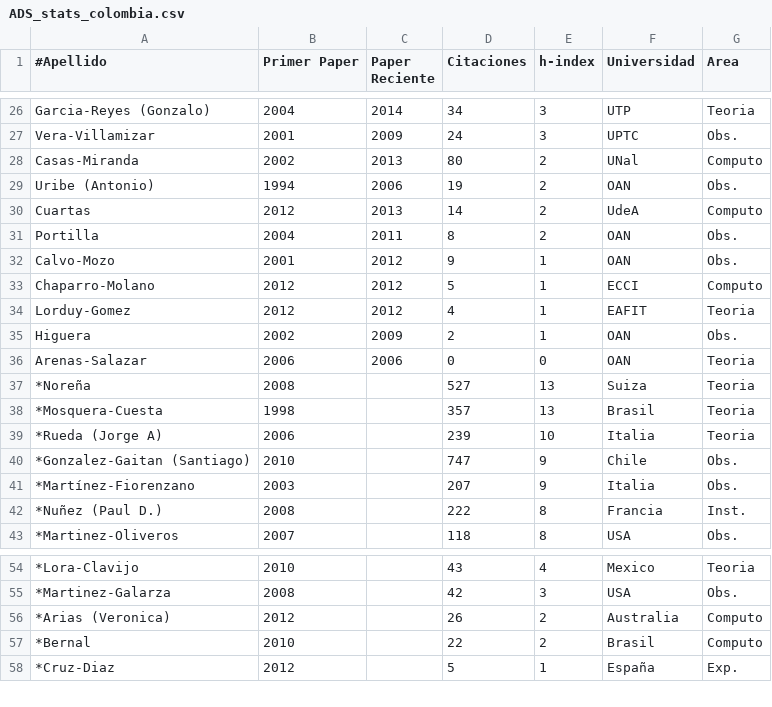
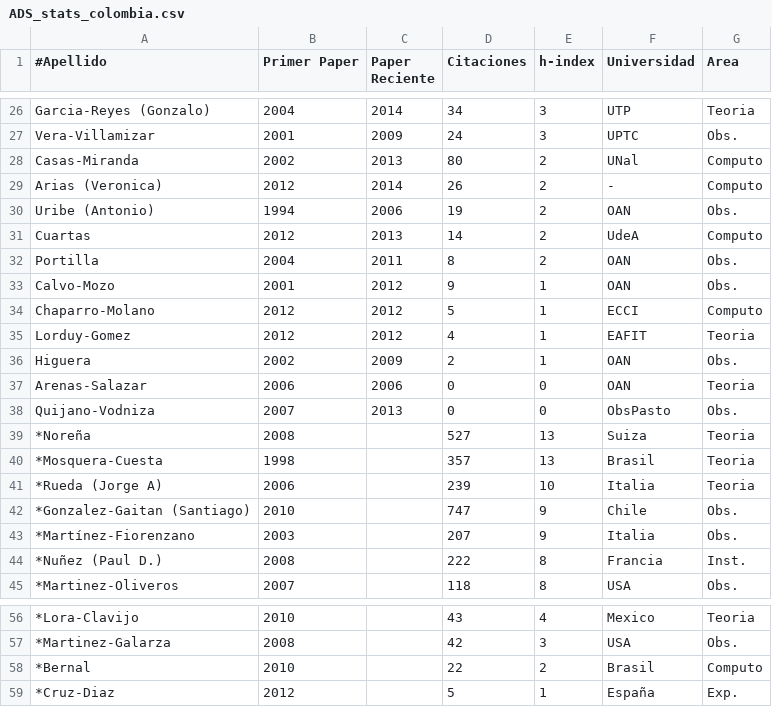
Before and after one commit to ColombianAstronomy/ProductividadAstronomica, a CSV file: ADS_stats_colombia.csv, drawn as a sheet; only a part is shown, gaps mark what is left out; removed rows and columns are numbered as before the commit, all else as after; the diff names each change by its address in the sheet, - before the commit and + after, or states it on an @@ line.

Commit message:
quijano, arias

```diff
--- a/ADS_stats_colombia.csv
+++ b/ADS_stats_colombia.csv
+row 29: Arias (Veronica) | 2012 | 2014 | 26 | 2 | - | Computo
+row 38: Quijano-Vodniza | 2007 | 2013 | 0 | 0 | ObsPasto | Obs.
-row 56: *Arias (Veronica) | 2012 |  | 26 | 2 | Australia | Computo
```
